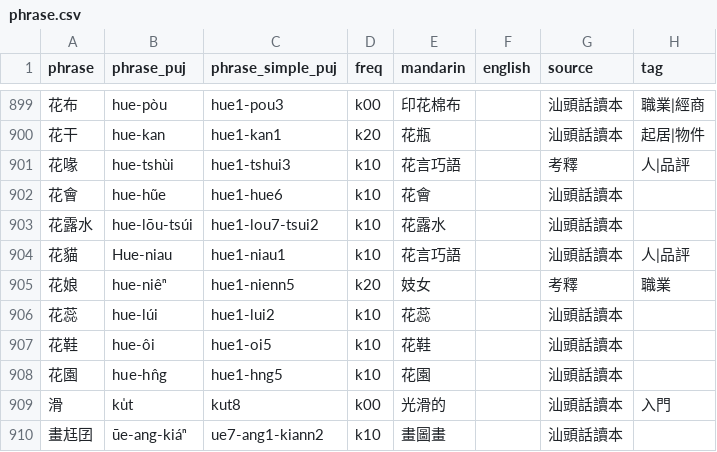
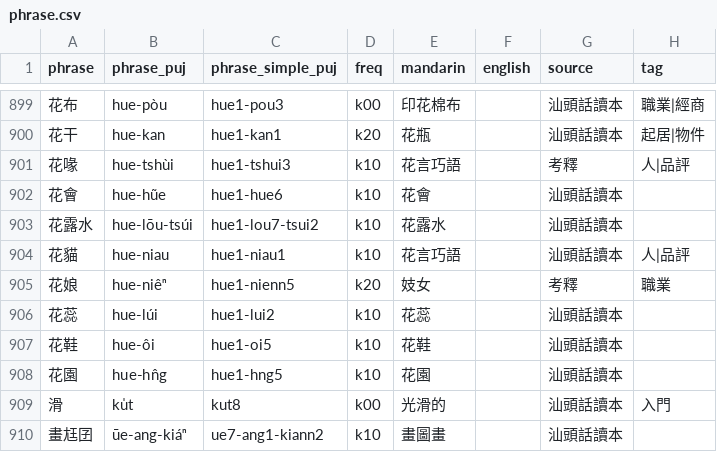
Before and after one commit to hokkien-writing/teochew-lexicon, a CSV file: phrase.csv, drawn as a sheet; only a part is shown, gaps mark what is left out.

```diff
--- a/phrase.csv
+++ b/phrase.csv
@@ -903,3 +903,3 @@ phrase,phrase_puj,phrase_simple_puj,freq,mandarin,english,source,tag
 花露水,hue-lōu-tsúi,hue1-lou7-tsui2,k10,花露水,,汕頭話讀本,
-花貓,Hue-niau,hue1-niau1,k10,花言巧語,,汕頭話讀本,人|品評
+花貓,hue-niau,hue1-niau1,k10,花言巧語,,汕頭話讀本,人|品評
 花娘,hue-niêⁿ,hue1-nienn5,k20,妓女,,考釋,職業
```
Also changed, not shown: character.csv.
